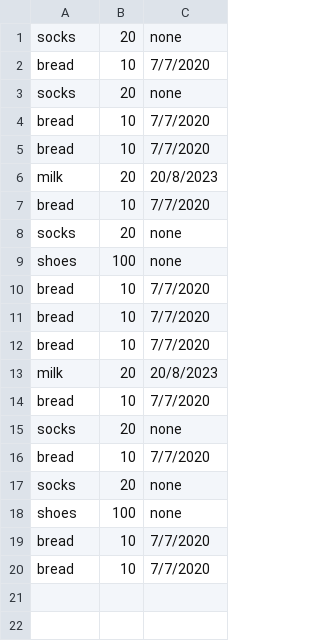
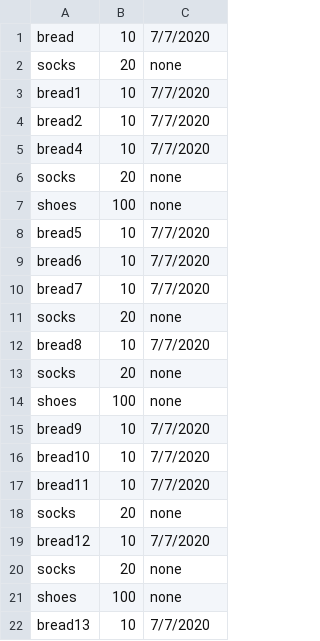
Before and after one commit to HagaiCo/Software-engineer-final-project, a CSV file: Products.csv, drawn as a sheet.

Commit message:
1. Create TestFactory. 2. Create test "RegisterTest". 3. Create test "LoginTest". 4. Create test "AddProductToMyListTest".

```diff
--- a/Products.csv
+++ b/Products.csv
@@ -1,20 +1,22 @@
-socks,20,none
 bread,10,7/7/2020
 socks,20,none
-bread,10,7/7/2020
-bread,10,7/7/2020
-milk,20,20/8/2023
-bread,10,7/7/2020
+bread1,10,7/7/2020
+bread2,10,7/7/2020
+bread4,10,7/7/2020
 socks,20,none
 shoes,100,none
-bread,10,7/7/2020
-bread,10,7/7/2020
-bread,10,7/7/2020
-milk,20,20/8/2023
-bread,10,7/7/2020
+bread5,10,7/7/2020
+bread6,10,7/7/2020
+bread7,10,7/7/2020
 socks,20,none
-bread,10,7/7/2020
+bread8,10,7/7/2020
 socks,20,none
 shoes,100,none
-bread,10,7/7/2020
-bread,10,7/7/2020
+bread9,10,7/7/2020
+bread10,10,7/7/2020
+bread11,10,7/7/2020
+socks,20,none
+bread12,10,7/7/2020
+socks,20,none
+shoes,100,none
+bread13,10,7/7/2020
```
Also changed, not shown: 21 other files.
